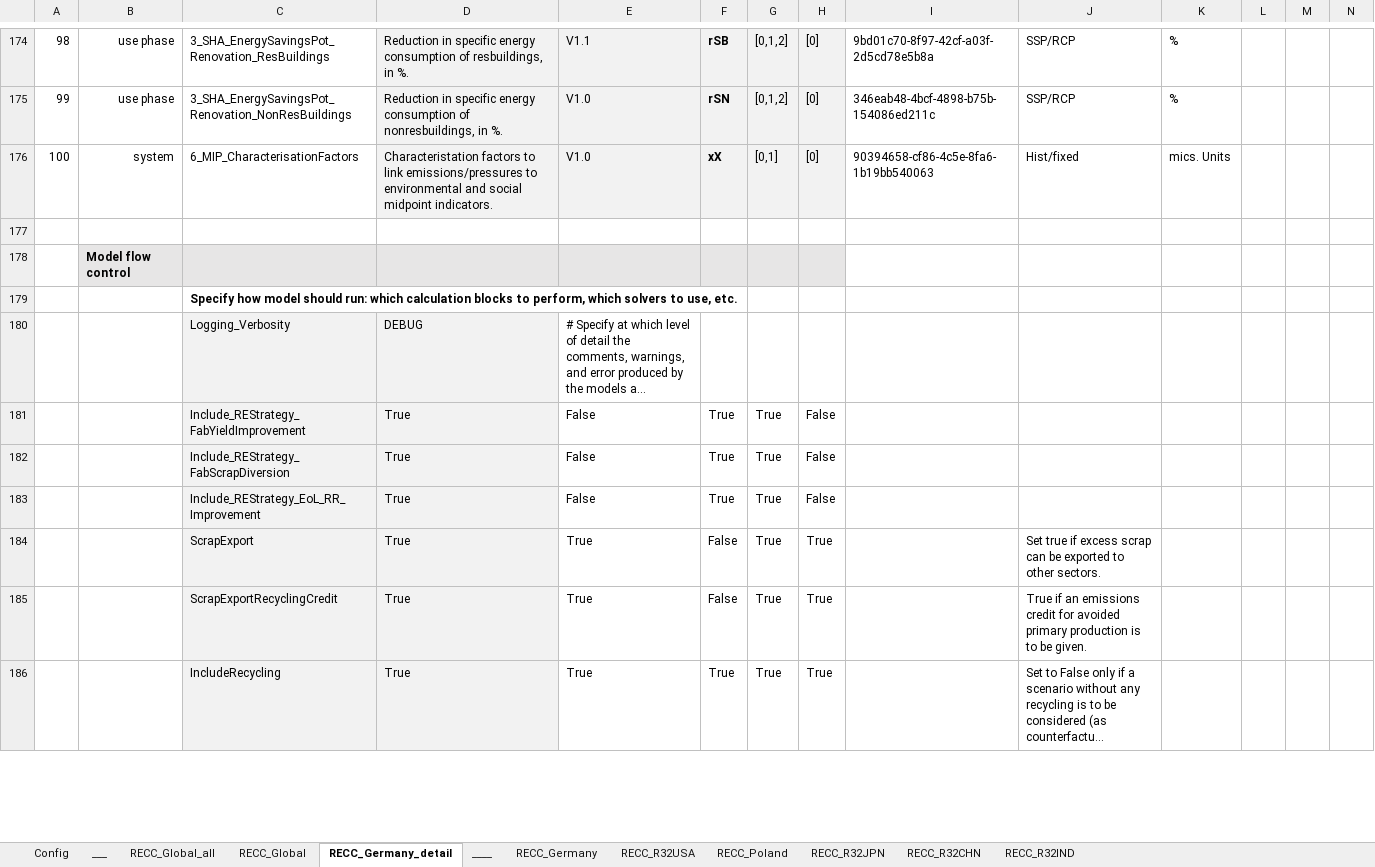
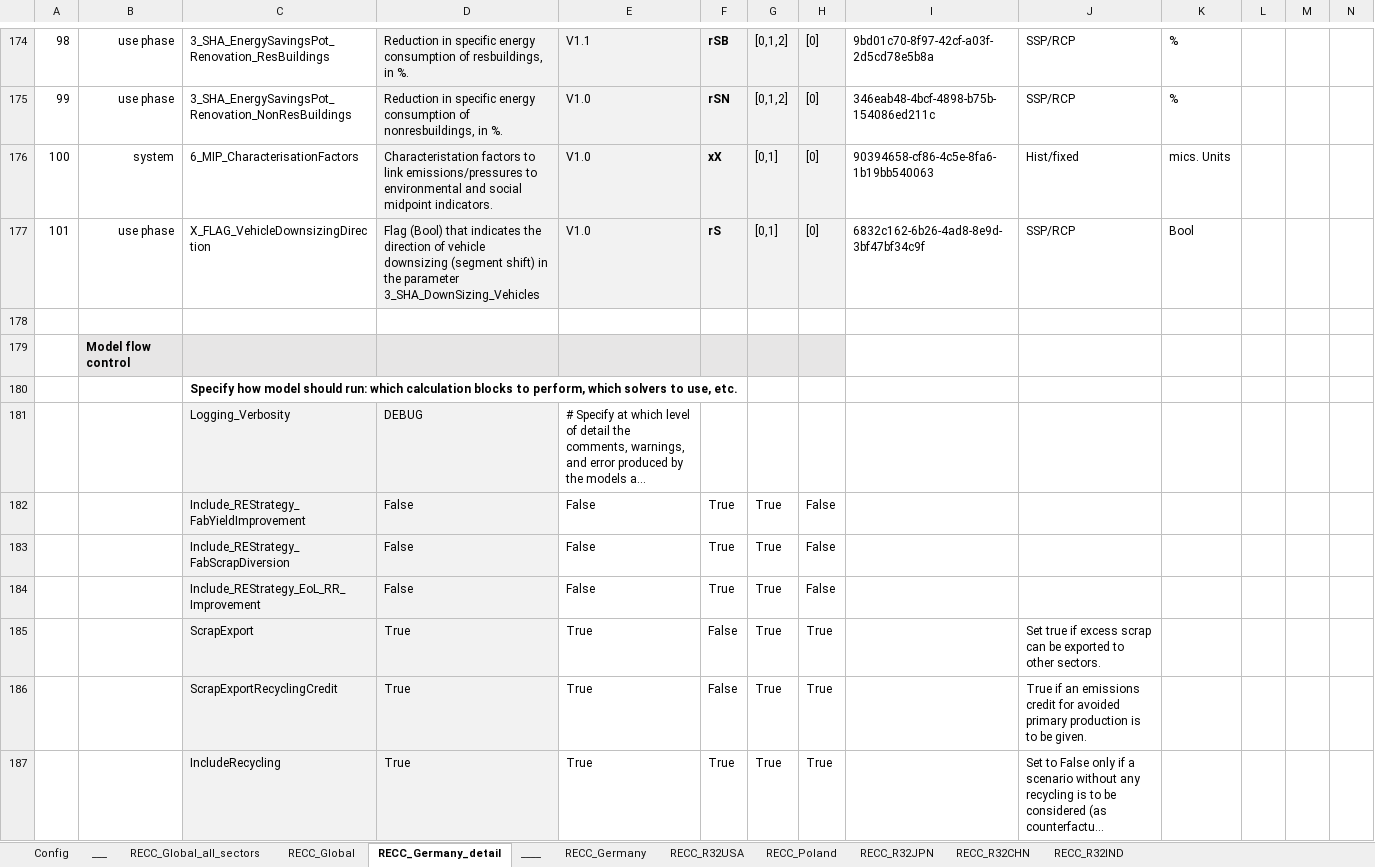
Before and after one commit to IndEcol/RECC-ODYM, an Excel workbook: RECC_Config_V2_4.xlsx, sheet RECC_Germany_detail, drawn as a sheet; only a part is shown, gaps mark what is left out; long unchanged cells end in …; values as stored, in another font and other column widths than the file's, no borders; addresses are those after the commit; rows hold the shown columns only; the diff covers the shown part only; the diff names each change by its address in the sheet, - before the commit and + after, or states it on an @@ line.

```diff
--- a/RECC_Config_V2_4.xlsx (sheet RECC_Germany_detail)
+++ b/RECC_Config_V2_4.xlsx (sheet RECC_Germany_detail)
-sheet tab: RECC_Global_all
+sheet tab: RECC_Global_all_sectors
+row 177: 101 | use phase | X_FLAG_VehicleDownsizingDirection | Flag (Bool) that indicates the direction of vehicle downsizing (segment shift) in the parameter 3_SHA_DownSizing_Vehicles | V1.0 | rS | [0,1] | [0] | 6832c162-6b26-4ad8-8e9d-3bf47bf34c9f | SSP/RCP | Bool
-D182:D184: True
+D182:D184: False
```
Also changed, not shown: 7 edited cells elsewhere in this sheet, sheet RECC_Germany, sheet RECC_Global, sheet RECC_R32USA, sheet RECC_Poland, sheet RECC_R32CHN, sheet RECC_R32JPN, 2 more sheets, RECC_ModelConfig_List_V2_4.xlsx, 3 other files.
